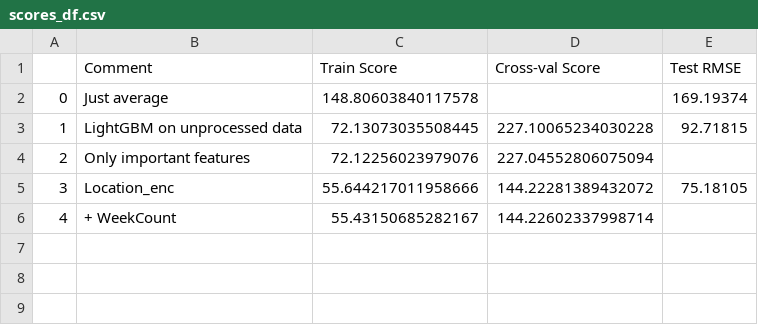
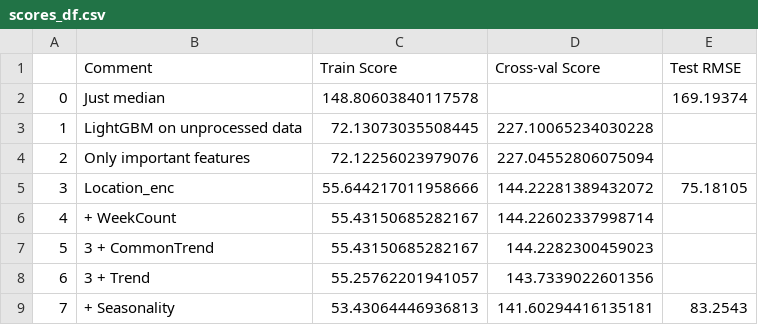
Before and after one commit to NickVasenkov/CO2-Emissions, a CSV file: scores_df.csv, drawn as a sheet.

```diff
--- a/scores_df.csv
+++ b/scores_df.csv
@@ -1,4 +1,4 @@
 ,Comment,Train Score,Cross-val Score,Test RMSE
-0,Just average,148.80603840117578,,169.19374
-1,LightGBM on unprocessed data,72.13073035508445,227.10065234030228,92.71815
+0,Just median,148.80603840117578,,169.19374
+1,LightGBM on unprocessed data,72.13073035508445,227.10065234030228,
 2,Only important features,72.12256023979076,227.04552806075094,
@@ -6 +6,4 @@
 4,+ WeekCount,55.43150685282167,144.22602337998714,
+5,3 + CommonTrend,55.43150685282167,144.2282300459023,
+6,3 + Trend,55.25762201941057,143.7339022601356,
+7,+ Seasonality,53.43064446936813,141.60294416135181,83.2543
```
Also changed, not shown: 5 other files.
